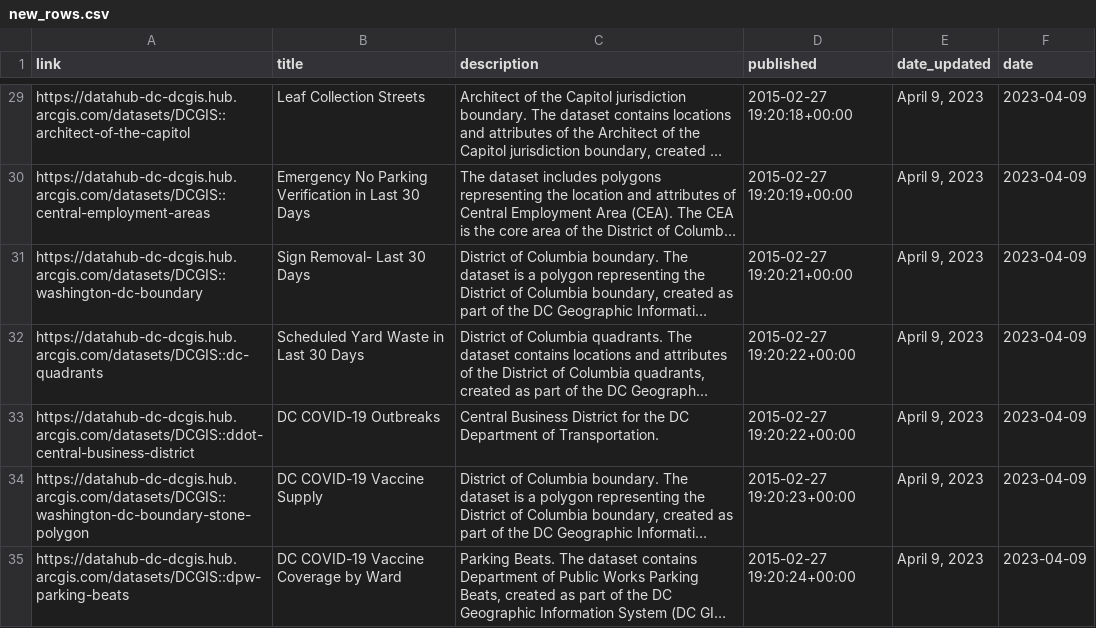
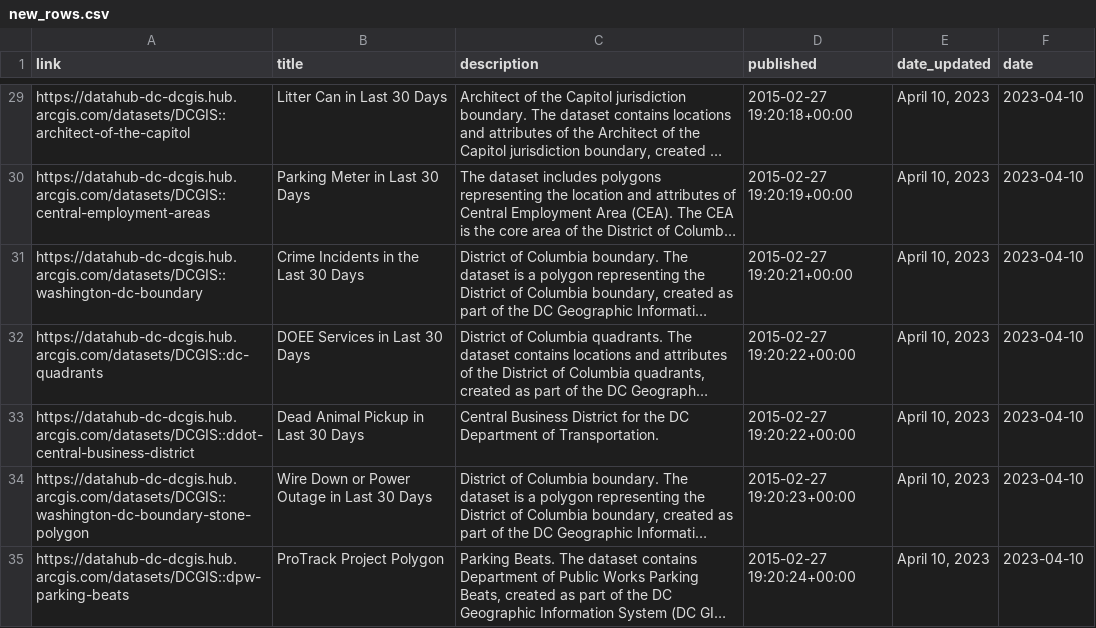
Before and after one commit to hzakharenko/bot-hzakharenko, a CSV file: new_rows.csv, drawn as a sheet; only a part is shown, gaps mark what is left out; long unchanged cells end in …; the diff covers the shown part only; the diff names each change by its address in the sheet, - before the commit and + after, or states it on an @@ line.

```diff
--- a/new_rows.csv
+++ b/new_rows.csv
-B29 (title): Leaf Collection Streets
+B29 (title): Litter Can in Last 30 Days
-E29:E35 (date_updated): April 9, 2023
+E29:E35 (date_updated): April 10, 2023
-F29:F35 (date): 2023-04-09
+F29:F35 (date): 2023-04-10
-B30 (title): Emergency No Parking Verification in Last 30 Days
+B30 (title): Parking Meter in Last 30 Days
-B31 (title): Sign Removal- Last 30 Days
+B31 (title): Crime Incidents in the Last 30 Days
-B32 (title): Scheduled Yard Waste in Last 30 Days
+B32 (title): DOEE Services in Last 30 Days
-B33 (title): DC COVID-19 Outbreaks
+B33 (title): Dead Animal Pickup in Last 30 Days
-B34 (title): DC COVID-19 Vaccine Supply
+B34 (title): Wire Down or Power Outage in Last 30 Days
-B35 (title): DC COVID-19 Vaccine Coverage by Ward
+B35 (title): ProTrack Project Polygon
```
Also changed, not shown: 5 added rows and 80 edited cells elsewhere in this file, 1 other file.
